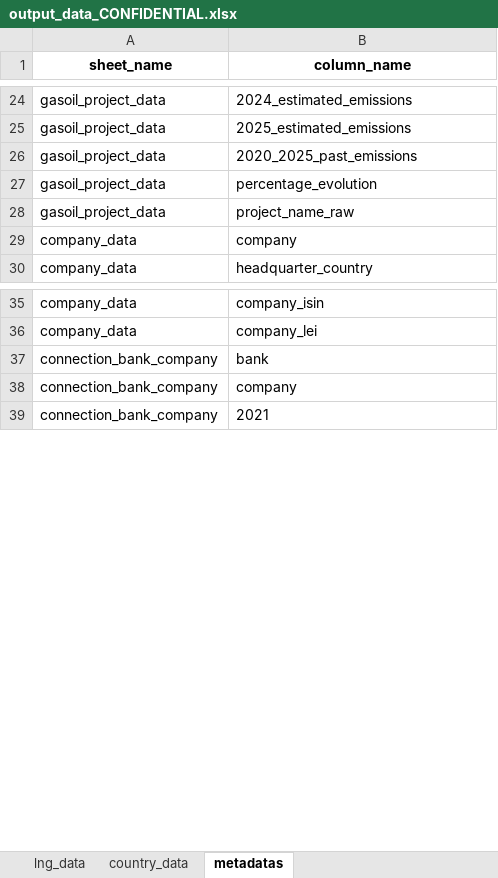
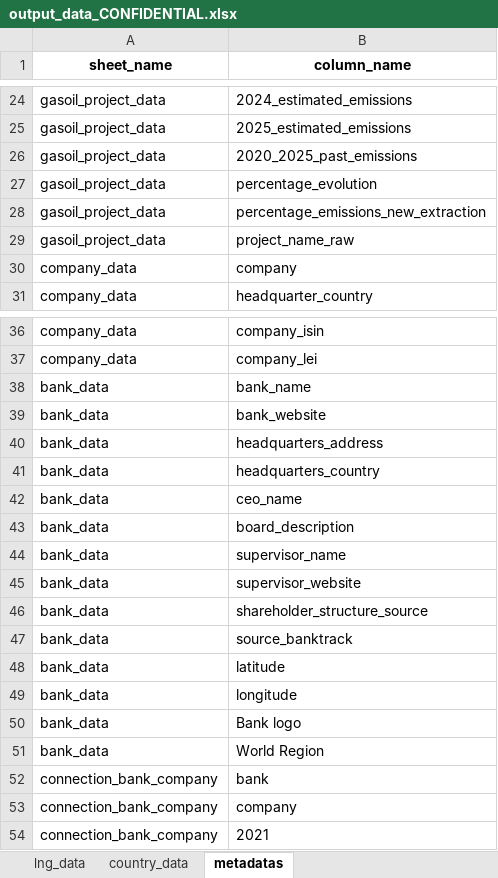
Before and after one commit to dataforgoodfr/CarbonBombs, an Excel workbook: nb/output_data_CONFIDENTIAL.xlsx, sheet metadatas, drawn as a sheet; only a part is shown, gaps mark what is left out; values as stored, in another font and other column widths than the file's, no borders; the diff names each change by its address in the sheet, - before the commit and + after, or states it on an @@ line.

```diff
--- a/nb/output_data_CONFIDENTIAL.xlsx (sheet metadatas)
+++ b/nb/output_data_CONFIDENTIAL.xlsx (sheet metadatas)
+row 28: gasoil_project_data | percentage_emissions_new_extraction
+row 38: bank_data | bank_name
+row 39: bank_data | bank_website
+row 40: bank_data | headquarters_address
+row 41: bank_data | headquarters_country
+row 42: bank_data | ceo_name
+row 43: bank_data | board_description
+row 44: bank_data | supervisor_name
+row 45: bank_data | supervisor_website
+row 46: bank_data | shareholder_structure_source
+row 47: bank_data | source_banktrack
+row 48: bank_data | latitude
+row 49: bank_data | longitude
+row 50: bank_data | Bank logo
+row 51: bank_data | World Region
```
Also changed, not shown: sheet company_data, sheet gasoil_project_data, sheet bank_data, nb/output_data_PUBLIC.xlsx, 2 other files.
